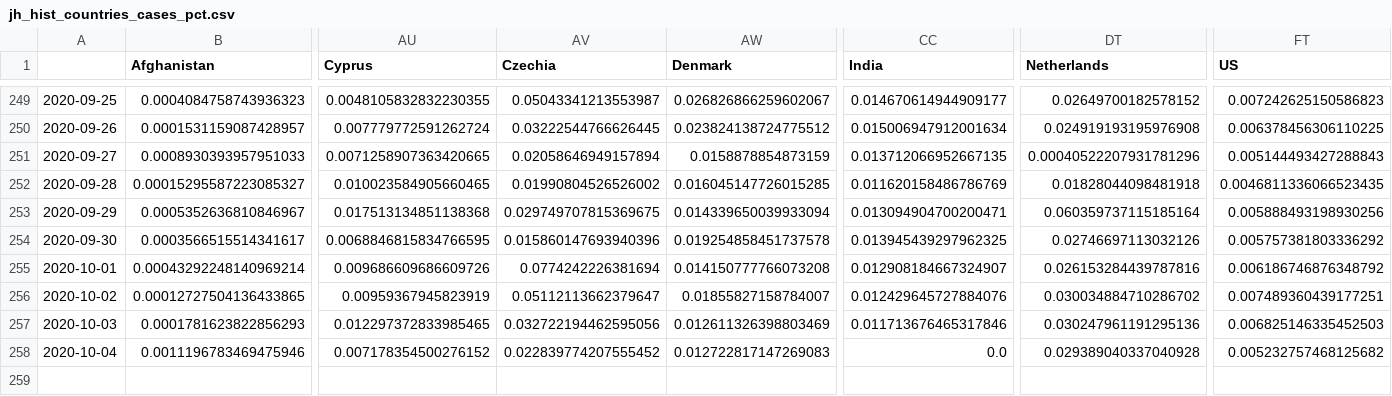
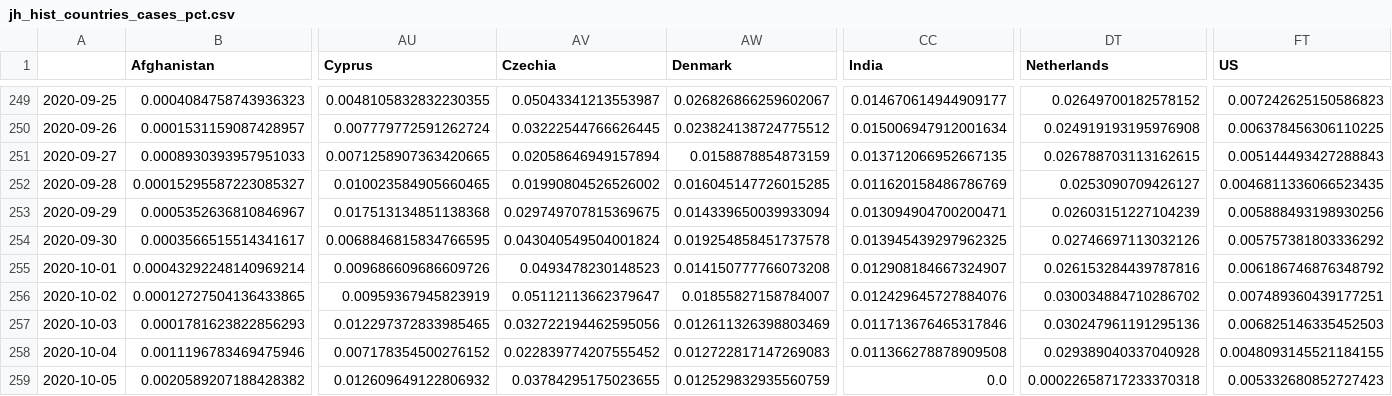
Before and after one commit to BrianLDev/Covid19_Analytics, a CSV file: Datasets/JH/jh_hist_countries_cases_pct.csv, drawn as a sheet; only a part is shown, gaps mark what is left out; rows hold the shown columns only; the diff names each change by its address in the sheet, - before the commit and + after, or states it on an @@ line.

```diff
--- a/Datasets/JH/jh_hist_countries_cases_pct.csv
+++ b/Datasets/JH/jh_hist_countries_cases_pct.csv
-DT251 (Netherlands): 0.00040522207931781296
+DT251 (Netherlands): 0.026788703113162615
-DT252 (Netherlands): 0.01828044098481918
+DT252 (Netherlands): 0.0253090709426127
-DT253 (Netherlands): 0.060359737115185164
+DT253 (Netherlands): 0.02603151227104239
-AV254 (Czechia): 0.015860147693940396
+AV254 (Czechia): 0.043040549504001824
-AV255 (Czechia): 0.0774242226381694
+AV255 (Czechia): 0.0493478230148523
-CC258 (India): 0.0
+CC258 (India): 0.011366278878909508
-FT258 (US): 0.005232757468125682
+FT258 (US): 0.0048093145521184155
+row 259: 2020-10-05 | 0.0020589207188428382 | 0.012609649122806932 | 0.03784295175023655 | 0.012529832935560759 | 0.0 | 0.00022658717233370318 | 0.005332680852727423
```
Also changed, not shown: Datasets/JH/jh_hist_countries_cases_pct_ewma.csv, Datasets/JH/jh_hist_countries_deaths_pct.csv, 23 other files.
